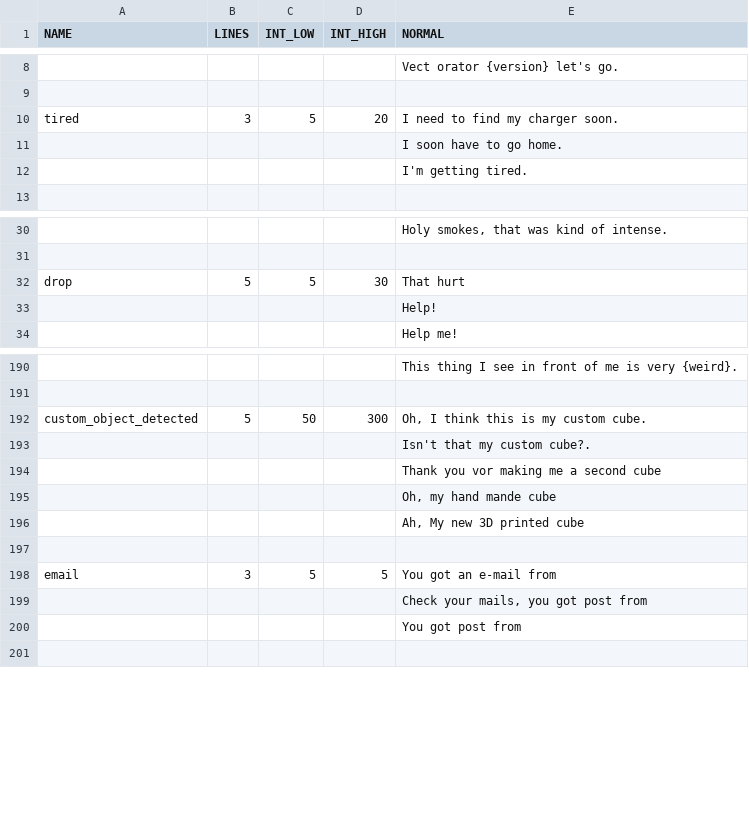
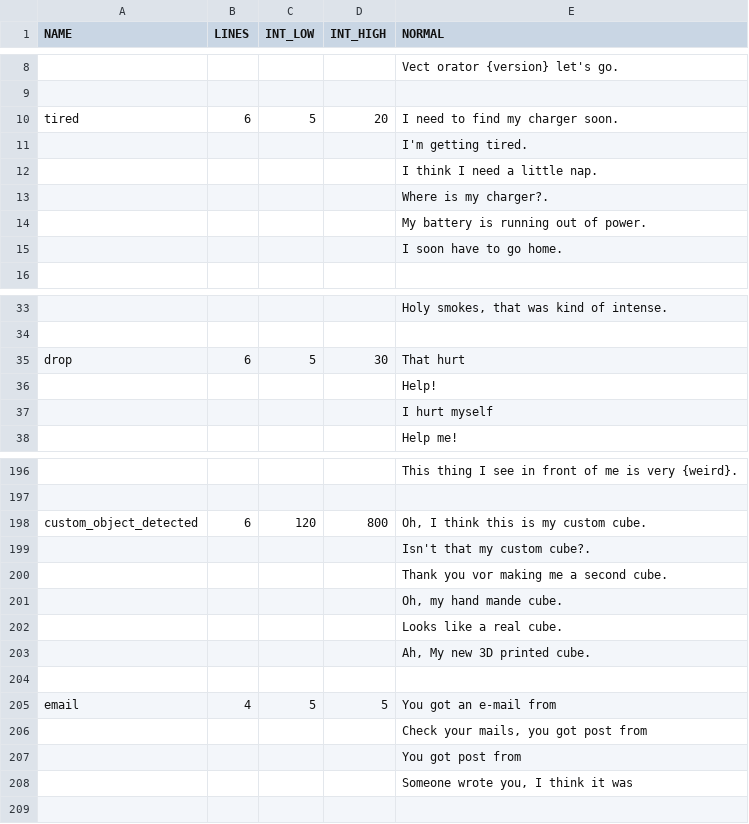
Before and after one commit to CertifiedCallatic/vectorator, a CSV file: dialogue.csv, drawn as a sheet; only a part is shown, gaps mark what is left out; addresses are those after the commit; the diff covers the shown part only; the diff names each change by its address in the sheet, - before the commit and + after, or states it on an @@ line.

Commit message:
Add files via upload
moved apis.py to config.py and added some dialogues

```diff
--- a/dialogue.csv
+++ b/dialogue.csv
-B10 (LINES): 3
+B10 (LINES): 6
@@ row 12 moved to row 11: I'm getting tired. @@
+row 12:  |  |  |  | I think I need a little nap.
+row 13:  |  |  |  | Where is my charger?.
+row 14:  |  |  |  | My battery is running out of power.
-B35 (LINES): 5
+B35 (LINES): 6
+row 37:  |  |  |  | I hurt myself
-B198 (LINES): 5
+B198 (LINES): 6
-C198 (INT_LOW): 50
+C198 (INT_LOW): 120
-D198 (INT_HIGH): 300
+D198 (INT_HIGH): 800
-E200 (NORMAL): Thank you vor making me a second cube
+E200 (NORMAL): Thank you vor making me a second cube.
-E201 (NORMAL): Oh, my hand mande cube
+E201 (NORMAL): Oh, my hand mande cube.
-E202 (NORMAL): Ah, My new 3D printed cube
+E202 (NORMAL): Looks like a real cube.
+row 203:  |  |  |  | Ah, My new 3D printed cube.
-B205 (LINES): 3
+B205 (LINES): 4
+row 208:  |  |  |  | Someone wrote you, I think it was
```
Also changed, not shown: 3 added rows and 5 edited cells elsewhere in this file, 2 other files.
